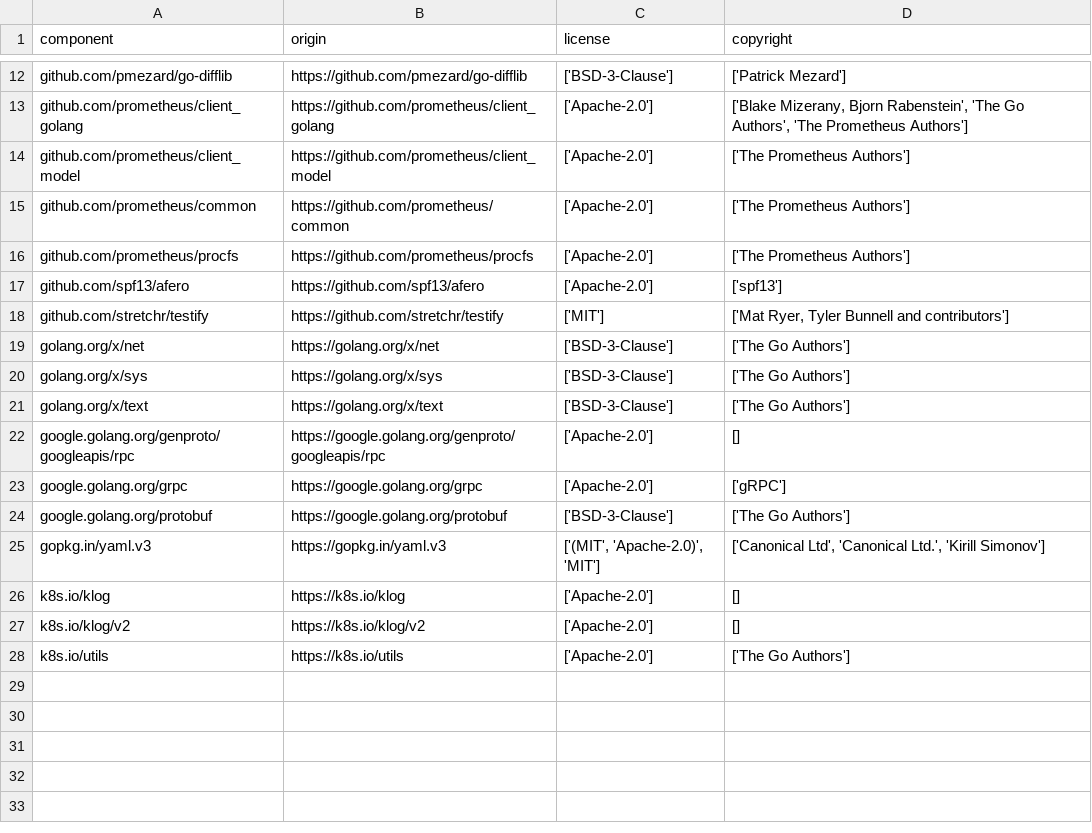
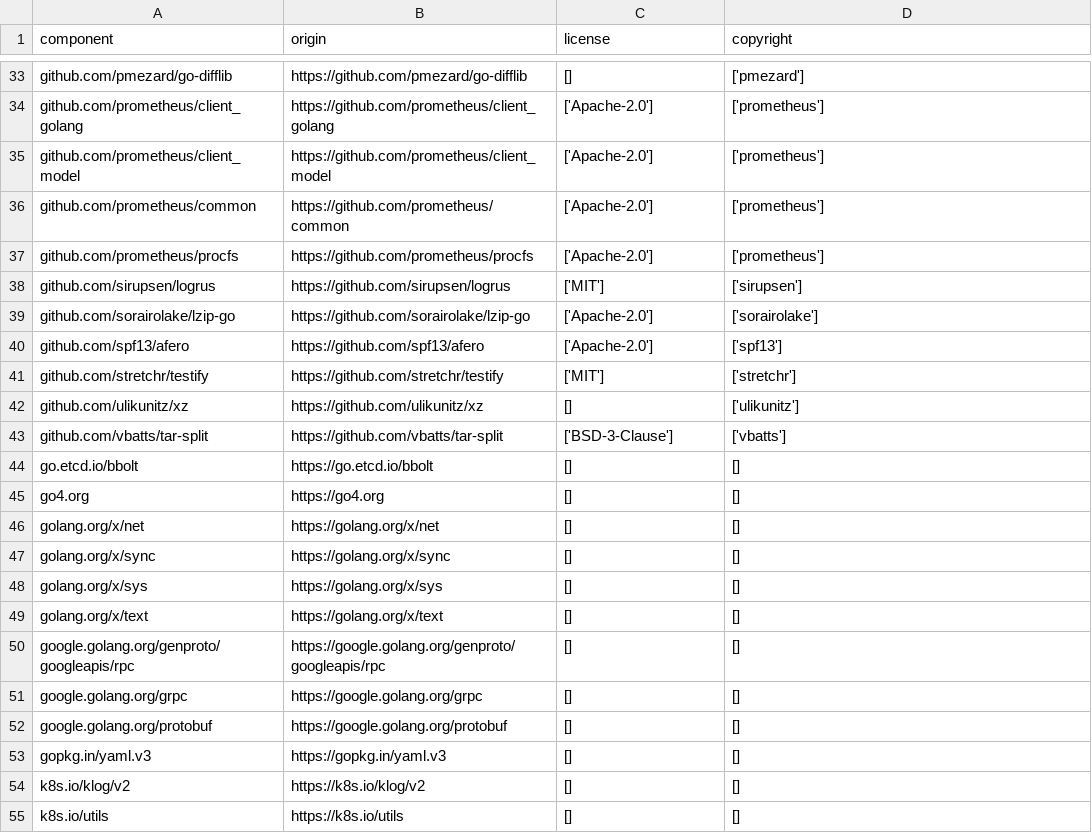
Before and after one commit to DataDog/datadog-csi-driver, a CSV file: LICENSE-3rdparty.csv, drawn as a sheet; only a part is shown, gaps mark what is left out; the diff covers the shown part only.

Commit message:
chore: update license

```diff
--- a/LICENSE-3rdparty.csv
+++ b/LICENSE-3rdparty.csv
@@ -12,17 +33,23 @@
-"github.com/pmezard/go-difflib","https://github.com/pmezard/go-difflib","['BSD-3-Clause']","['Patrick Mezard']"
-"github.com/prometheus/client_golang","https://github.com/prometheus/client_golang","['Apache-2.0']","['Blake Mizerany, Bjorn Rabenstein', 'The Go Authors', 'The Prometheus Authors']"
-"github.com/prometheus/client_model","https://github.com/prometheus/client_model","['Apache-2.0']","['The Prometheus Authors']"
-"github.com/prometheus/common","https://github.com/prometheus/common","['Apache-2.0']","['The Prometheus Authors']"
-"github.com/prometheus/procfs","https://github.com/prometheus/procfs","['Apache-2.0']","['The Prometheus Authors']"
+"github.com/pmezard/go-difflib","https://github.com/pmezard/go-difflib","[]","['pmezard']"
+"github.com/prometheus/client_golang","https://github.com/prometheus/client_golang","['Apache-2.0']","['prometheus']"
+"github.com/prometheus/client_model","https://github.com/prometheus/client_model","['Apache-2.0']","['prometheus']"
+"github.com/prometheus/common","https://github.com/prometheus/common","['Apache-2.0']","['prometheus']"
+"github.com/prometheus/procfs","https://github.com/prometheus/procfs","['Apache-2.0']","['prometheus']"
+"github.com/sirupsen/logrus","https://github.com/sirupsen/logrus","['MIT']","['sirupsen']"
+"github.com/sorairolake/lzip-go","https://github.com/sorairolake/lzip-go","['Apache-2.0']","['sorairolake']"
 "github.com/spf13/afero","https://github.com/spf13/afero","['Apache-2.0']","['spf13']"
-"github.com/stretchr/testify","https://github.com/stretchr/testify","['MIT']","['Mat Ryer, Tyler Bunnell and contributors']"
-"golang.org/x/net","https://golang.org/x/net","['BSD-3-Clause']","['The Go Authors']"
-"golang.org/x/sys","https://golang.org/x/sys","['BSD-3-Clause']","['The Go Authors']"
-"golang.org/x/text","https://golang.org/x/text","['BSD-3-Clause']","['The Go Authors']"
-"google.golang.org/genproto/googleapis/rpc","https://google.golang.org/genproto/googleapis/rpc","['Apache-2.0']","[]"
-"google.golang.org/grpc","https://google.golang.org/grpc","['Apache-2.0']","['gRPC']"
-"google.golang.org/protobuf","https://google.golang.org/protobuf","['BSD-3-Clause']","['The Go Authors']"
-"gopkg.in/yaml.v3","https://gopkg.in/yaml.v3","['(MIT', 'Apache-2.0)', 'MIT']","['Canonical Ltd', 'Canonical Ltd.', 'Kirill Simonov']"
-"k8s.io/klog","https://k8s.io/klog","['Apache-2.0']","[]"
-"k8s.io/klog/v2","https://k8s.io/klog/v2","['Apache-2.0']","[]"
-"k8s.io/utils","https://k8s.io/utils","['Apache-2.0']","['The Go Authors']"
+"github.com/stretchr/testify","https://github.com/stretchr/testify","['MIT']","['stretchr']"
+"github.com/ulikunitz/xz","https://github.com/ulikunitz/xz","[]","['ulikunitz']"
+"github.com/vbatts/tar-split","https://github.com/vbatts/tar-split","['BSD-3-Clause']","['vbatts']"
+"go.etcd.io/bbolt","https://go.etcd.io/bbolt","[]","[]"
+"go4.org","https://go4.org","[]","[]"
+"golang.org/x/net","https://golang.org/x/net","[]","[]"
+"golang.org/x/sync","https://golang.org/x/sync","[]","[]"
+"golang.org/x/sys","https://golang.org/x/sys","[]","[]"
+"golang.org/x/text","https://golang.org/x/text","[]","[]"
+"google.golang.org/genproto/googleapis/rpc","https://google.golang.org/genproto/googleapis/rpc","[]","[]"
+"google.golang.org/grpc","https://google.golang.org/grpc","[]","[]"
+"google.golang.org/protobuf","https://google.golang.org/protobuf","[]","[]"
+"gopkg.in/yaml.v3","https://gopkg.in/yaml.v3","[]","[]"
+"k8s.io/klog/v2","https://k8s.io/klog/v2","[]","[]"
+"k8s.io/utils","https://k8s.io/utils","[]","[]"
```
Also changed, not shown: 22 added rows, 1 removed row and 13 edited cells elsewhere in this file.
